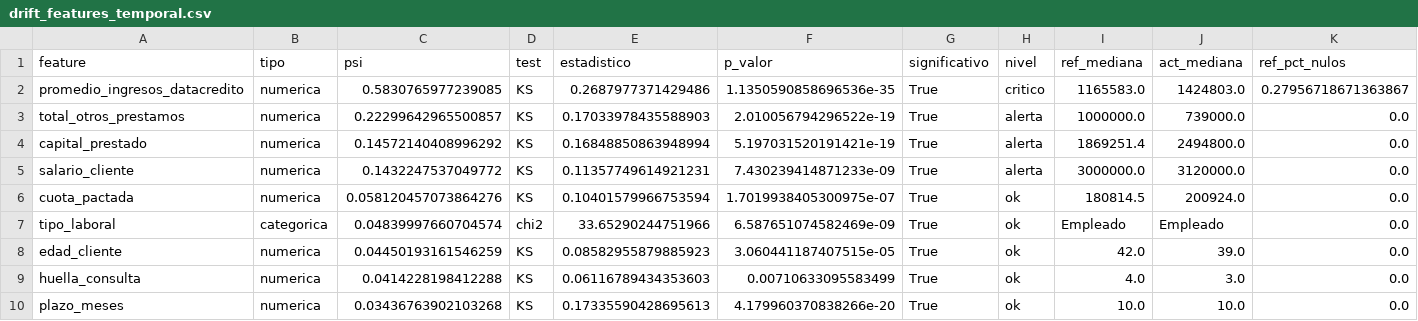
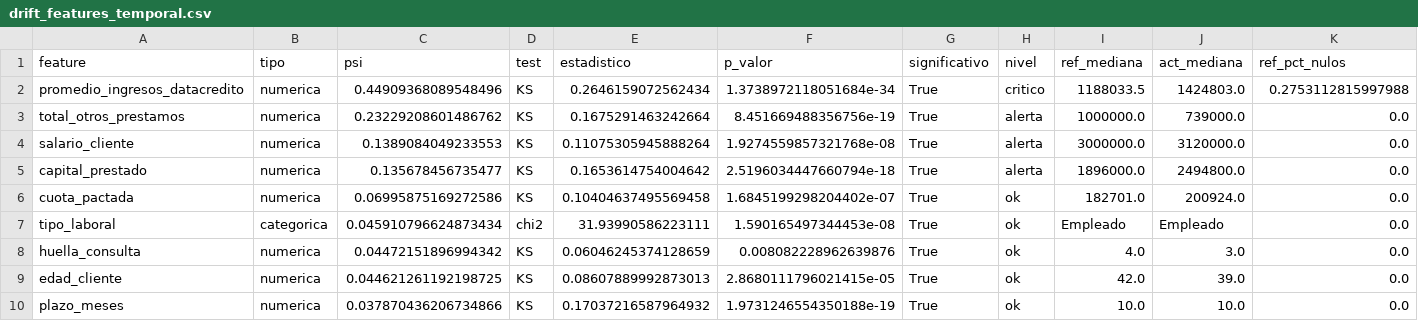
Before and after one commit to cristianatrio/pi-m5-riesgo-crediticio-CristianAtrio, a CSV file: mlops_pipeline/reports/drift/drift_features_temporal.csv, drawn as a sheet; only a part is shown; removed rows and columns are numbered as before the commit, all else as after; rows hold the shown columns only; the diff covers the shown part only; the diff names each change by its address in the sheet, - before the commit and + after, or states it on an @@ line.

```diff
--- a/mlops_pipeline/reports/drift/drift_features_temporal.csv
+++ b/mlops_pipeline/reports/drift/drift_features_temporal.csv
-C2 (psi): 0.5830765977239085
+C2 (psi): 0.44909368089548496
-E2 (estadistico): 0.2687977371429486
+E2 (estadistico): 0.2646159072562434
-F2 (p_valor): 1.1350590858696536e-35
+F2 (p_valor): 1.3738972118051684e-34
-I2 (ref_mediana): 1165583.0
+I2 (ref_mediana): 1188033.5
-K2 (ref_pct_nulos): 0.27956718671363867
+K2 (ref_pct_nulos): 0.2753112815997988
-C3 (psi): 0.22299642965500857
+C3 (psi): 0.23229208601486762
-E3 (estadistico): 0.17033978435588903
+E3 (estadistico): 0.1675291463242664
-F3 (p_valor): 2.010056794296522e-19
+F3 (p_valor): 8.451669488356756e-19
-row 4: capital_prestado | numerica | 0.14572140408996292 | KS | 0.16848850863948994 | 5.197031520191421e-19 | True | alerta | 1869251.4 | 2494800.0 | 0.0
-C4 (psi): 0.1432247537049772
+C4 (psi): 0.1389084049233553
-E4 (estadistico): 0.11357749614921231
+E4 (estadistico): 0.11075305945888264
-F4 (p_valor): 7.430239414871233e-09
+F4 (p_valor): 1.9274559857321768e-08
+row 5: capital_prestado | numerica | 0.135678456735477 | KS | 0.1653614754004642 | 2.5196034447660794e-18 | True | alerta | 1896000.0 | 2494800.0 | 0.0
-C6 (psi): 0.058120457073864276
+C6 (psi): 0.06995875169272586
-E6 (estadistico): 0.10401579966753594
+E6 (estadistico): 0.10404637495569458
-F6 (p_valor): 1.7019938405300975e-07
+F6 (p_valor): 1.6845199298204402e-07
-I6 (ref_mediana): 180814.5
+I6 (ref_mediana): 182701.0
-C7 (psi): 0.04839997660704574
+C7 (psi): 0.045910796624873434
-E7 (estadistico): 33.65290244751966
+E7 (estadistico): 31.93990586223111
-F7 (p_valor): 6.587651074582469e-09
+F7 (p_valor): 1.590165497344453e-08
-row 8: edad_cliente | numerica | 0.04450193161546259 | KS | 0.08582955879885923 | 3.060441187407515e-05 | True | ok | 42.0 | 39.0 | 0.0
-C8 (psi): 0.0414228198412288
+C8 (psi): 0.04472151896994342
-E8 (estadistico): 0.06116789434353603
+E8 (estadistico): 0.06046245374128659
-F8 (p_valor): 0.00710633095583499
+F8 (p_valor): 0.008082228962639876
+row 9: edad_cliente | numerica | 0.044621261192198725 | KS | 0.08607889992873013 | 2.8680111796021415e-05 | True | ok | 42.0 | 39.0 | 0.0
-C10 (psi): 0.03436763902103268
+C10 (psi): 0.037870436206734866
-E10 (estadistico): 0.17335590428695613
+E10 (estadistico): 0.17037216587964932
-F10 (p_valor): 4.179960370838266e-20
+F10 (p_valor): 1.9731246554350188e-19
```
Also changed, not shown: 1 added row, 1 removed row and 33 edited cells elsewhere in this file, mlops_pipeline/reports/comparacion_modelos.csv, mlops_pipeline/reports/drift/drift_features_sintetico.csv, 33 other files.
